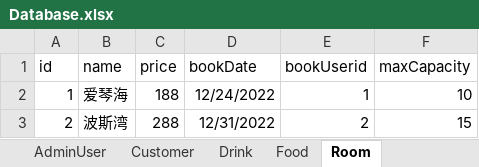
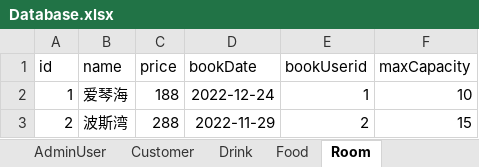
Before and after one commit to zhanghaichao520/Coffee_shop, an Excel workbook: src/main/resources/Database.xlsx, sheet Room, drawn as a sheet; values as stored, in another font and other column widths than the file's, no borders; the diff names each change by its address in the sheet, - before the commit and + after, or states it on an @@ line.

Commit message:
all upated resources

```diff
--- a/src/main/resources/Database.xlsx (sheet Room)
+++ b/src/main/resources/Database.xlsx (sheet Room)
-D2 (bookDate): 12/24/2022
+D2 (bookDate): 2022-12-24
-D3 (bookDate): 12/31/2022
+D3 (bookDate): 2022-11-29
```
Also changed, not shown: 8 other files.
